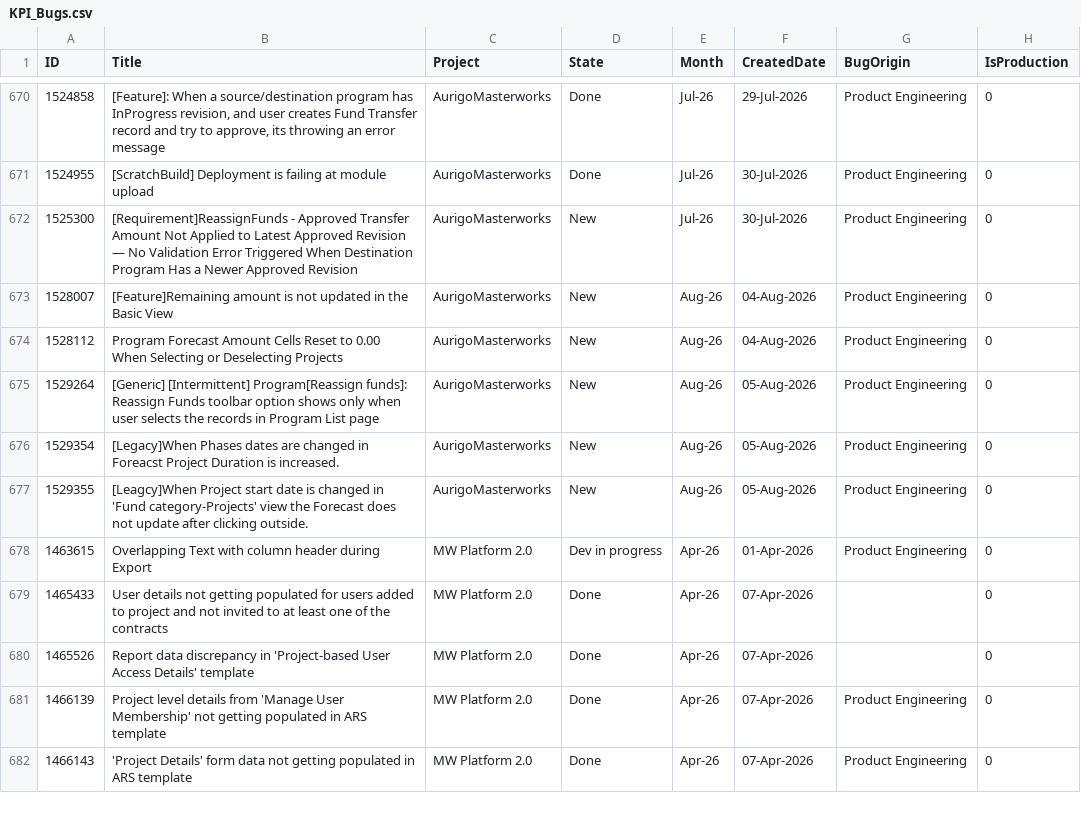
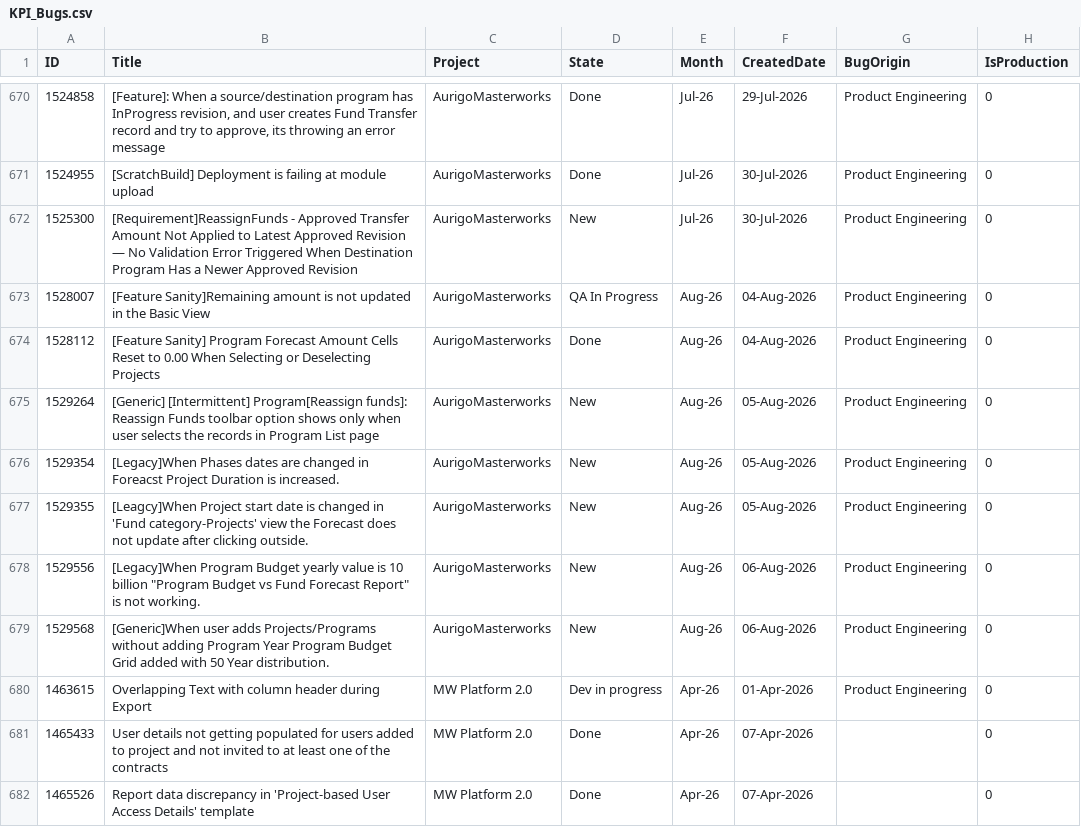
Before and after one commit to manishwali/Experiment, a CSV file: KPI_Bugs.csv, drawn as a sheet; only a part is shown, gaps mark what is left out; the shorter side is filled out with more unchanged rows.

```diff
--- a/KPI_Bugs.csv
+++ b/KPI_Bugs.csv
@@ -672,4 +672,4 @@
 "1525300","[Requirement]ReassignFunds - Approved Transfer Amount Not Applied to Latest Approved Revision — No Validation Error Triggered When Destination Program Has a Newer Approved Revision","AurigoMasterworks","New","Jul-26","30-Jul-2026","Product Engineering","0"
-"1528007","[Feature]Remaining amount is not updated in the Basic View","AurigoMasterworks","New","Aug-26","04-Aug-2026","Product Engineering","0"
-"1528112","Program Forecast Amount Cells Reset to 0.00 When Selecting or Deselecting Projects","AurigoMasterworks","New","Aug-26","04-Aug-2026","Product Engineering","0"
+"1528007","[Feature Sanity]Remaining amount is not updated in the Basic View","AurigoMasterworks","QA In Progress","Aug-26","04-Aug-2026","Product Engineering","0"
+"1528112","[Feature Sanity] Program Forecast Amount Cells Reset to 0.00 When Selecting or Deselecting Projects","AurigoMasterworks","Done","Aug-26","04-Aug-2026","Product Engineering","0"
 "1529264","[Generic] [Intermittent] Program[Reassign funds]: Reassign Funds toolbar option shows only when user selects the records in Program List page","AurigoMasterworks","New","Aug-26","05-Aug-2026","Product Engineering","0"
@@ -677,2 +677,4 @@
 "1529355","[Leagcy]When Project start date is changed in 'Fund category-Projects' view the Forecast does not update after clicking outside.","AurigoMasterworks","New","Aug-26","05-Aug-2026","Product Engineering","0"
+"1529556","[Legacy]When Program Budget yearly value is 10 billion ""Program Budget vs Fund Forecast Report"" is not working.","AurigoMasterworks","New","Aug-26","06-Aug-2026","Product Engineering","0"
+"1529568","[Generic]When user adds Projects/Programs without adding Program Year Program Budget Grid added with 50 Year distribution.","AurigoMasterworks","New","Aug-26","06-Aug-2026","Product Engineering","0"
 "1463615","Overlapping Text with column header during Export","MW Platform 2.0","Dev in progress","Apr-26","01-Apr-2026","Product Engineering","0"
```
